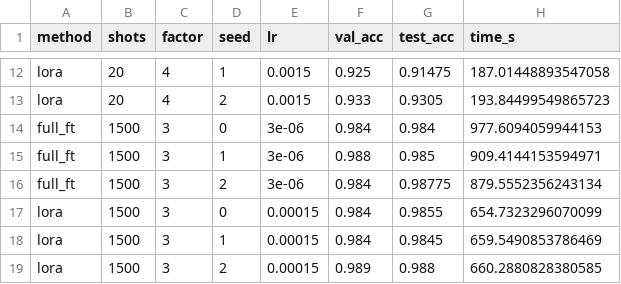
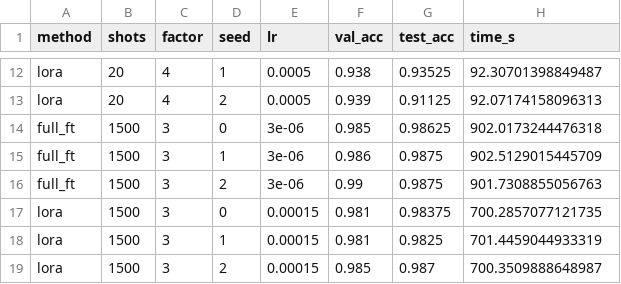
Before and after one commit to capialbino/ml4cv-low-data-finetuning, a CSV file: results/budget_check_eurosat.csv, drawn as a sheet; only a part is shown, gaps mark what is left out; the diff covers the shown part only; the diff names each change by its address in the sheet, - before the commit and + after, or states it on an @@ line.

```diff
--- a/results/budget_check_eurosat.csv
+++ b/results/budget_check_eurosat.csv
-E12:E13 (lr): 0.0015
+E12:E13 (lr): 0.0005
-F12 (val_acc): 0.925
+F12 (val_acc): 0.938
-G12 (test_acc): 0.91475
+G12 (test_acc): 0.93525
-H12 (time_s): 187.01448893547058
+H12 (time_s): 92.30701398849487
-F13 (val_acc): 0.933
+F13 (val_acc): 0.939
-G13 (test_acc): 0.9305
+G13 (test_acc): 0.91125
-H13 (time_s): 193.84499549865723
+H13 (time_s): 92.07174158096313
-F14 (val_acc): 0.984
+F14 (val_acc): 0.985
-G14 (test_acc): 0.984
+G14 (test_acc): 0.98625
-H14 (time_s): 977.6094059944153
+H14 (time_s): 902.0173244476318
-F15 (val_acc): 0.988
+F15 (val_acc): 0.986
-G15 (test_acc): 0.985
+G15 (test_acc): 0.9875
-H15 (time_s): 909.4144153594971
+H15 (time_s): 902.5129015445709
-F16 (val_acc): 0.984
+F16 (val_acc): 0.99
-G16 (test_acc): 0.98775
+G16 (test_acc): 0.9875
-H16 (time_s): 879.5552356243134
+H16 (time_s): 901.7308855056763
-F17:F18 (val_acc): 0.984
+F17:F18 (val_acc): 0.981
-G17 (test_acc): 0.9855
+G17 (test_acc): 0.98375
-H17 (time_s): 654.7323296070099
+H17 (time_s): 700.2857077121735
-G18 (test_acc): 0.9845
+G18 (test_acc): 0.9825
-H18 (time_s): 659.5490853786469
+H18 (time_s): 701.4459044933319
-F19 (val_acc): 0.989
+F19 (val_acc): 0.985
-G19 (test_acc): 0.988
+G19 (test_acc): 0.987
-H19 (time_s): 660.2880828380585
+H19 (time_s): 700.3509888648987
```
Also changed, not shown: 34 edited cells elsewhere in this file, results/ablation.csv, results/results.csv, 9 other files.
